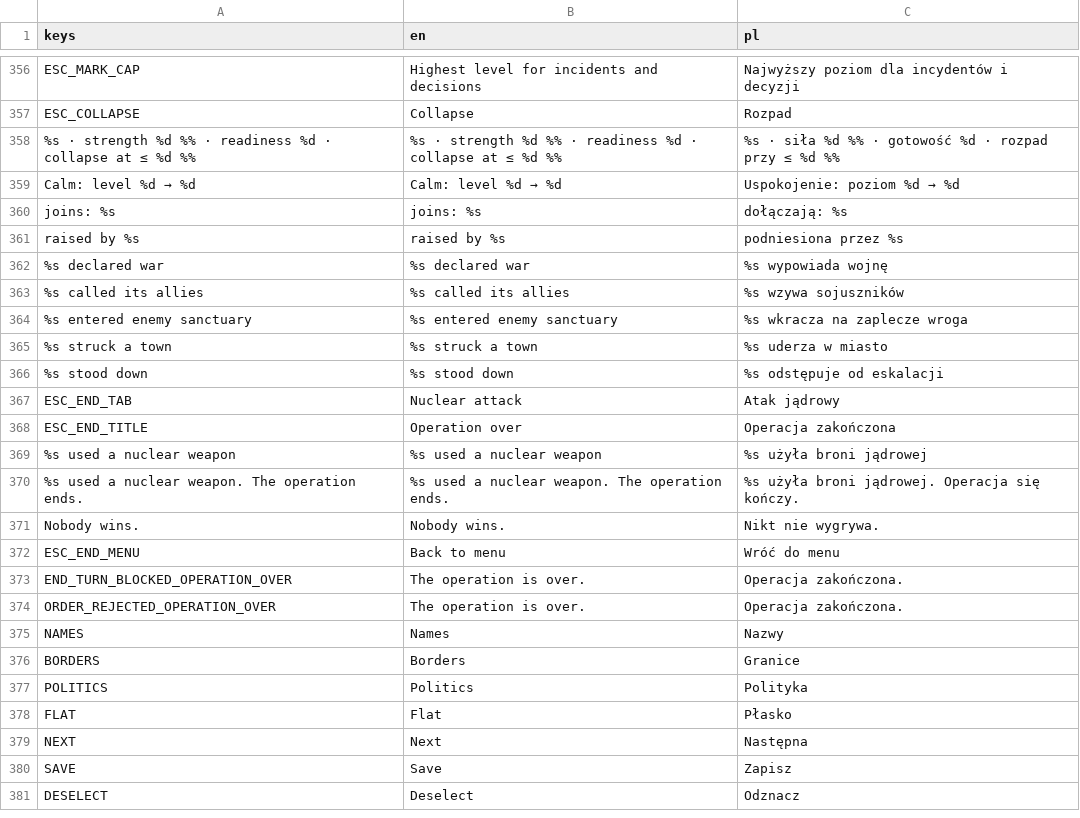
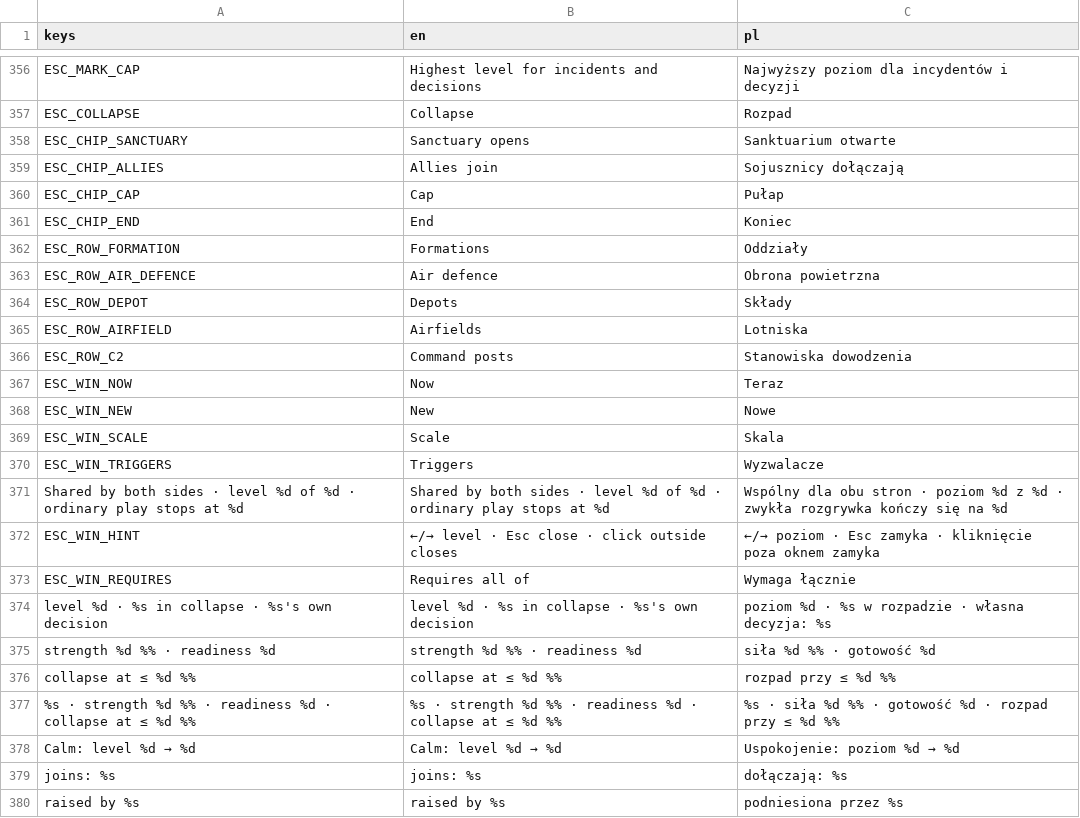
Before and after one commit to dawidczarczynski/eastern-flank, a CSV file: assets/i18n/strings.csv, drawn as a sheet; only a part is shown, gaps mark what is left out; the shorter side is filled out with more unchanged rows.

```diff
--- a/assets/i18n/strings.csv
+++ b/assets/i18n/strings.csv
@@ -357,2 +357,21 @@ ESC_MARK_CAP,Highest level for incidents and decisions,Najwyższy poziom dla inc
 ESC_COLLAPSE,Collapse,Rozpad
+ESC_CHIP_SANCTUARY,Sanctuary opens,Sanktuarium otwarte
+ESC_CHIP_ALLIES,Allies join,Sojusznicy dołączają
+ESC_CHIP_CAP,Cap,Pułap
+ESC_CHIP_END,End,Koniec
+ESC_ROW_FORMATION,Formations,Oddziały
+ESC_ROW_AIR_DEFENCE,Air defence,Obrona powietrzna
+ESC_ROW_DEPOT,Depots,Składy
+ESC_ROW_AIRFIELD,Airfields,Lotniska
+ESC_ROW_C2,Command posts,Stanowiska dowodzenia
+ESC_WIN_NOW,Now,Teraz
+ESC_WIN_NEW,New,Nowe
+ESC_WIN_SCALE,Scale,Skala
+ESC_WIN_TRIGGERS,Triggers,Wyzwalacze
+Shared by both sides · level %d of %d · ordinary play stops at %d,Shared by both sides · level %d of %d · ordinary play stops at %d,Wspólny dla obu stron · poziom %d z %d · zwykła rozgrywka kończy się na %d
+ESC_WIN_HINT,←/→ level · Esc close · click outside closes,←/→ poziom · Esc zamyka · kliknięcie poza oknem zamyka
+ESC_WIN_REQUIRES,Requires all of,Wymaga łącznie
+level %d · %s in collapse · %s's own decision,level %d · %s in collapse · %s's own decision,poziom %d · %s w rozpadzie · własna decyzja: %s
+strength %d %% · readiness %d,strength %d %% · readiness %d,siła %d %% · gotowość %d
+collapse at ≤ %d %%,collapse at ≤ %d %%,rozpad przy ≤ %d %%
 "%s · strength %d %% · readiness %d · collapse at ≤ %d %%","%s · strength %d %% · readiness %d · collapse at ≤ %d %%","%s · siła %d %% · gotowość %d · rozpad przy ≤ %d %%"
```
Also changed, not shown: 16 other files.
